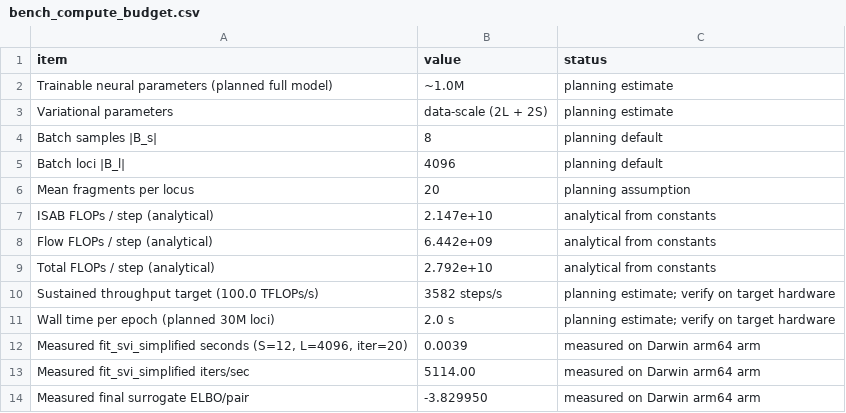
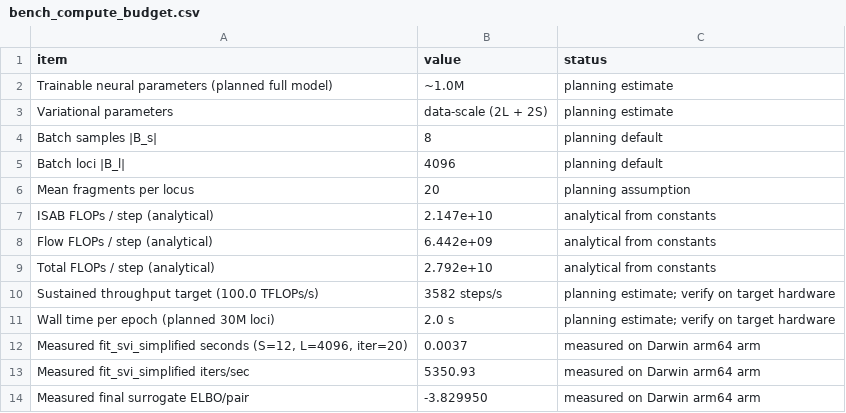
Before and after one commit to osolari/HAVI-Methyl, a CSV file: docs/report/tables/bench_compute_budget.csv, drawn as a sheet.

```diff
--- a/docs/report/tables/bench_compute_budget.csv
+++ b/docs/report/tables/bench_compute_budget.csv
@@ -11,4 +11,4 @@ Sustained throughput target (100.0 TFLOPs/s),3582 steps/s,planning estimate; ver
 Wall time per epoch (planned 30M loci),2.0 s,planning estimate; verify on target hardware
-"Measured fit_svi_simplified seconds (S=12, L=4096, iter=20)",0.0039,measured on Darwin arm64 arm
-Measured fit_svi_simplified iters/sec,5114.00,measured on Darwin arm64 arm
+"Measured fit_svi_simplified seconds (S=12, L=4096, iter=20)",0.0037,measured on Darwin arm64 arm
+Measured fit_svi_simplified iters/sec,5350.93,measured on Darwin arm64 arm
 Measured final surrogate ELBO/pair,-3.829950,measured on Darwin arm64 arm
```
Also changed, not shown: docs/report/tables/bench_torch_svi.csv, 10 other files.
